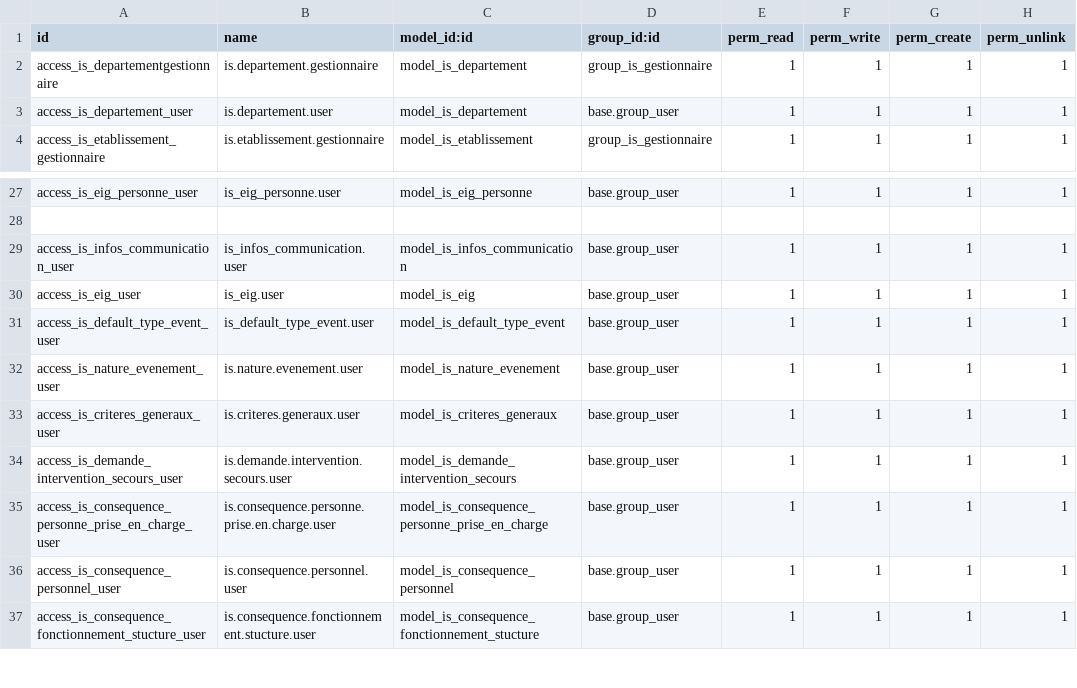
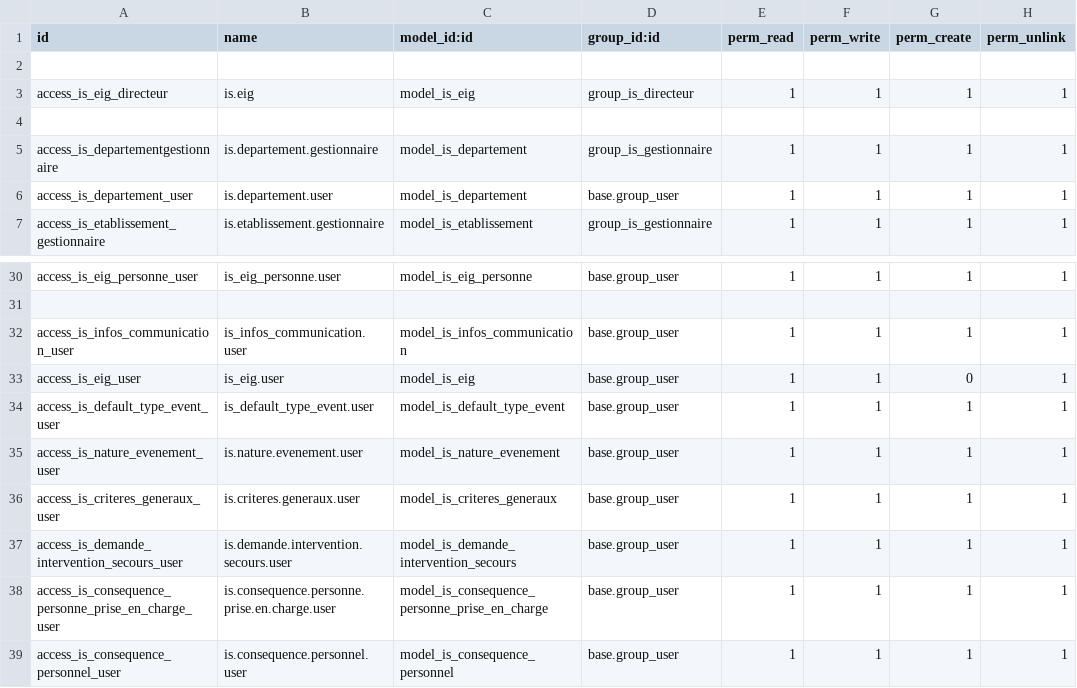
Before and after one commit to tonygalmiche/is_eig12, a CSV file: security/ir.model.access.csv, drawn as a sheet; only a part is shown, gaps mark what is left out; the shorter side is filled out with more unchanged rows.

Commit message:
modif droits

```diff
--- a/security/ir.model.access.csv
+++ b/security/ir.model.access.csv
@@ -1,2 +1,5 @@
 id,name,model_id:id,group_id:id,perm_read,perm_write,perm_create,perm_unlink
+
+access_is_eig_directeur,is.eig,model_is_eig,group_is_directeur,1,1,1,1
+
 access_is_departementgestionnaire,is.departement.gestionnaire,model_is_departement,group_is_gestionnaire,1,1,1,1
@@ -29,3 +32,3 @@ access_is_eig_personne_user,is_eig_personne.user,model_is_eig_personne,base.grou
 access_is_infos_communication_user,is_infos_communication.user,model_is_infos_communication,base.group_user,1,1,1,1
-access_is_eig_user,is_eig.user,model_is_eig,base.group_user,1,1,1,1
+access_is_eig_user,is_eig.user,model_is_eig,base.group_user,1,1,0,1
 access_is_default_type_event_user,is_default_type_event.user,model_is_default_type_event,base.group_user,1,1,1,1
```
